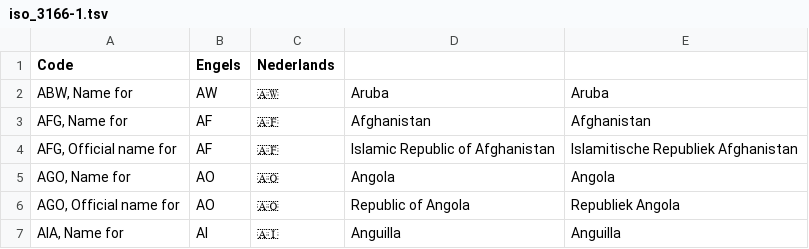
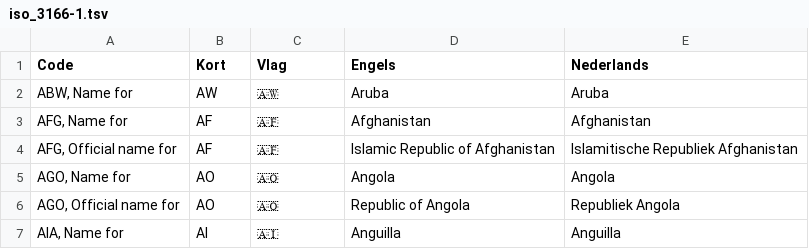
Before and after one commit to OpenTaal/opentaal-isocodes, a TSV file: tsv/iso_3166-1.tsv, drawn as a sheet; only a part is shown.

Commit message:
added kort and flag to tsv header 3166-1 and added date type column to tsv 3166-2

```diff
--- a/tsv/iso_3166-1.tsv
+++ b/tsv/iso_3166-1.tsv
@@ -1,2 +1,2 @@
-Code	Engels	Nederlands
+Code	Kort	Vlag	Engels	Nederlands
 ABW, Name for	AW	🇦🇼	Aruba	Aruba
```
Also changed, not shown: 18 other files.
